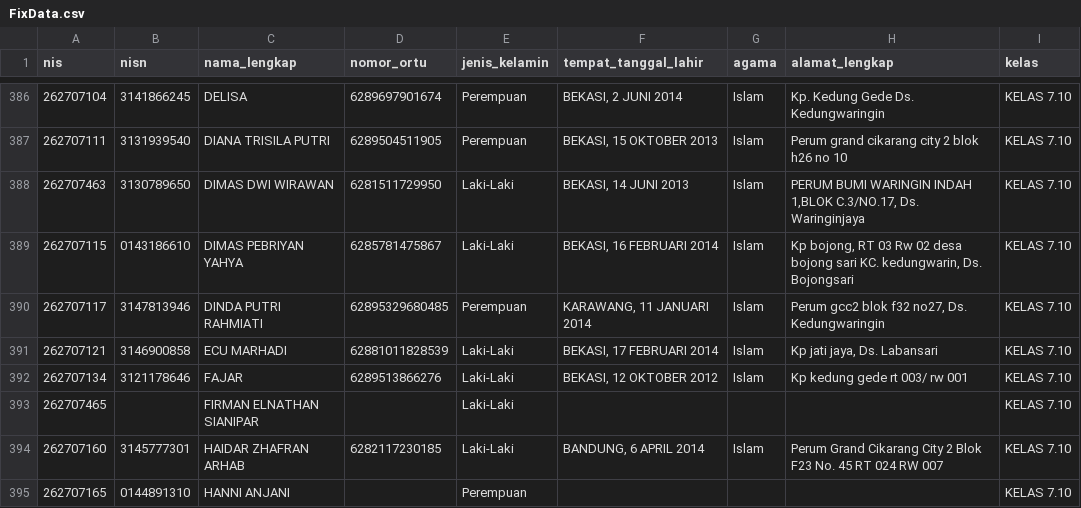
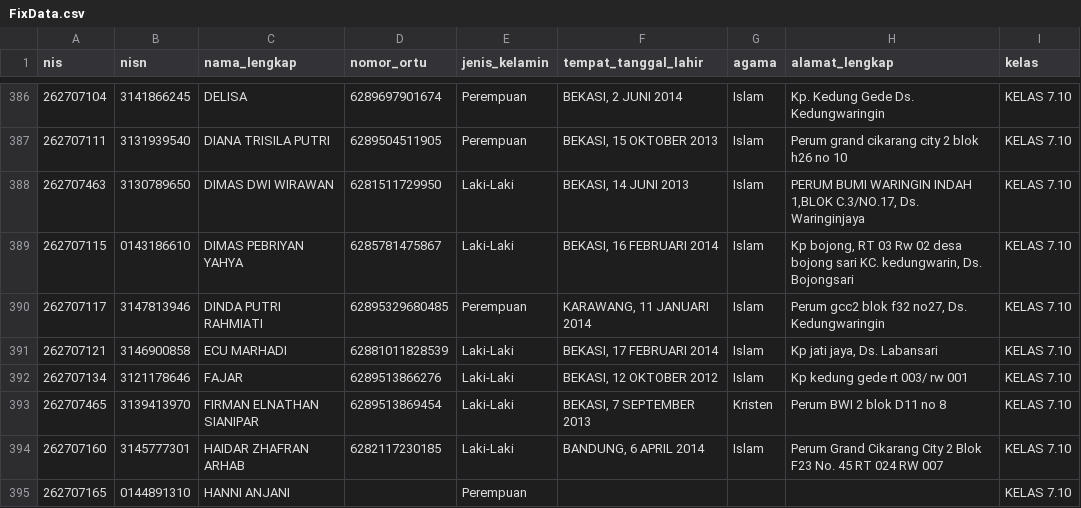
Before and after one commit to devporcalabs/kartusiswasmpkdw, a CSV file: FixData.csv, drawn as a sheet; only a part is shown, gaps mark what is left out.

Commit message:
Update profile details for Firman Elnathan Sianipar (7.10) with NISN 3139413970

```diff
--- a/FixData.csv
+++ b/FixData.csv
@@ -392,3 +392,3 @@ nis,nisn,nama_lengkap,nomor_ortu,jenis_kelamin,tempat_tanggal_lahir,agama,alamat
 262707134,3121178646,FAJAR,6289513866276,Laki-Laki,"BEKASI, 12 OKTOBER 2012",Islam,"Kp kedung gede rt 003/ rw 001","KELAS 7.10"
-262707465,,"FIRMAN ELNATHAN SIANIPAR",,Laki-Laki,,,,"KELAS 7.10"
+262707465,3139413970,"FIRMAN ELNATHAN SIANIPAR",6289513869454,Laki-Laki,"BEKASI, 7 SEPTEMBER 2013",Kristen,"Perum BWI 2 blok D11 no 8","KELAS 7.10"
 262707160,3145777301,"HAIDAR ZHAFRAN ARHAB",6282117230185,Laki-Laki,"BANDUNG, 6 APRIL 2014",Islam,"Perum Grand Cikarang City 2 Blok F23 No. 45 RT 024 RW 007","KELAS 7.10"
```
Also changed, not shown: 1 other file.
